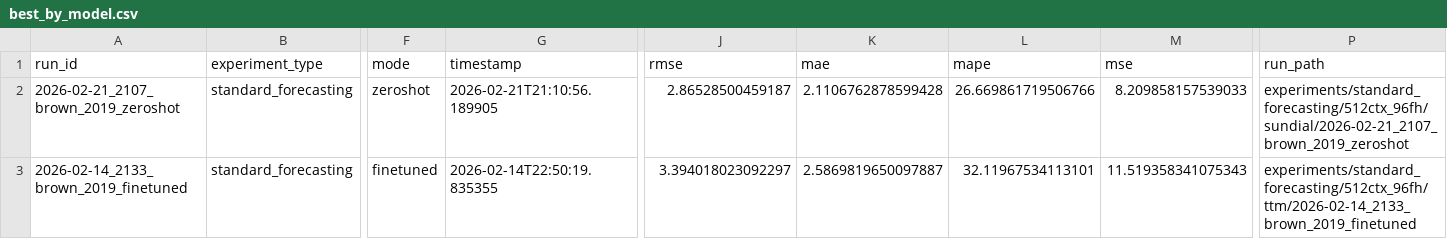
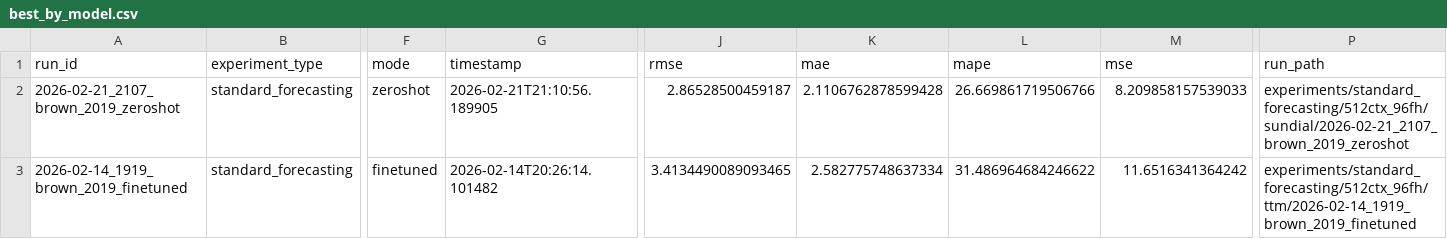
Before and after one commit to Blood-Glucose-Control/nocturnal-hypo-gly-prob-forecast, a CSV file: experiments/standard_forecasting/best_by_model.csv, drawn as a sheet; only a part is shown, gaps mark what is left out; the diff names each change by its address in the sheet, - before the commit and + after, or states it on an @@ line.

```diff
--- a/experiments/standard_forecasting/best_by_model.csv
+++ b/experiments/standard_forecasting/best_by_model.csv
-A3 (run_id): 2026-02-14_2133_brown_2019_finetuned
+A3 (run_id): 2026-02-14_1919_brown_2019_finetuned
-G3 (timestamp): 2026-02-14T22:50:19.835355
+G3 (timestamp): 2026-02-14T20:26:14.101482
-J3 (rmse): 3.394018023092297
+J3 (rmse): 3.4134490089093465
-K3 (mae): 2.5869819650097887
+K3 (mae): 2.582775748637334
-L3 (mape): 32.11967534113101
+L3 (mape): 31.486964684246622
-M3 (mse): 11.519358341075343
+M3 (mse): 11.6516341364242
-P3 (run_path): experiments/standard_forecasting/512ctx_96fh/ttm/2026-02-14_2133_brown_2019_finetuned
+P3 (run_path): experiments/standard_forecasting/512ctx_96fh/ttm/2026-02-14_1919_brown_2019_finetuned
```
Also changed, not shown: experiments/standard_forecasting/best_by_model_dataset.csv, experiments/standard_forecasting/summary.csv, 10 other files.
